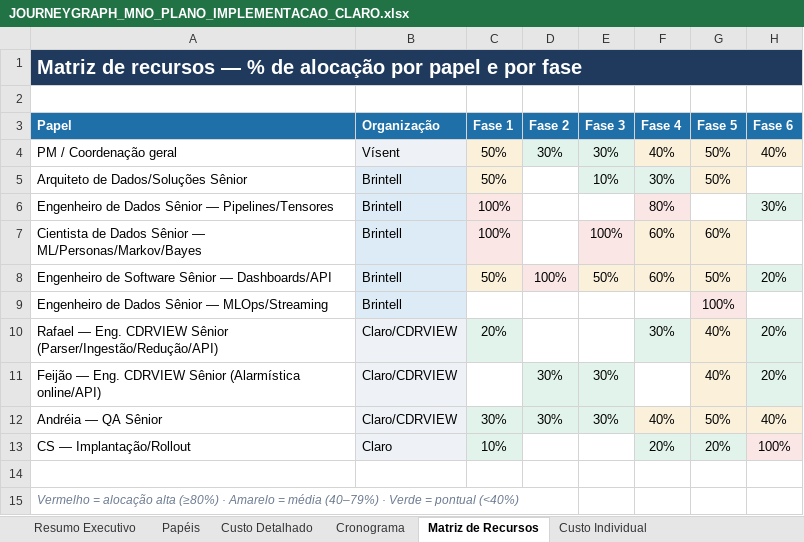
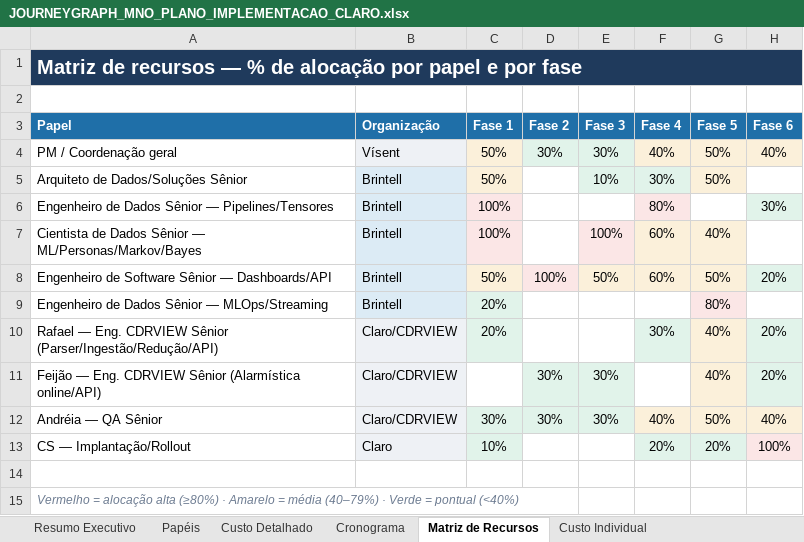
Before and after one commit to ravnguto33/JourneyGraph_ISP, an Excel workbook: docs/JOURNEYGRAPH_MNO_PLANO_IMPLEMENTACAO_CLARO.xlsx, sheet Matriz de Recursos, drawn as a sheet; values as stored, in another font and other column widths than the file's, no borders; the diff names each change by its address in the sheet, - before the commit and + after, or states it on an @@ line.

```diff
--- a/docs/JOURNEYGRAPH_MNO_PLANO_IMPLEMENTACAO_CLARO.xlsx (sheet Matriz de Recursos)
+++ b/docs/JOURNEYGRAPH_MNO_PLANO_IMPLEMENTACAO_CLARO.xlsx (sheet Matriz de Recursos)
-G7 (Fase 5): 60%
+G7 (Fase 5): 40%
-C9 (Fase 1): (empty)
+C9 (Fase 1): 20%
-C9 fill: none
+C9 fill: #E1F3EA
-G9 (Fase 5): 100%
+G9 (Fase 5): 80%
```
Also changed, not shown: sheet Custo Detalhado, sheet Resumo Executivo, sheet Cronograma, 1 other file.
